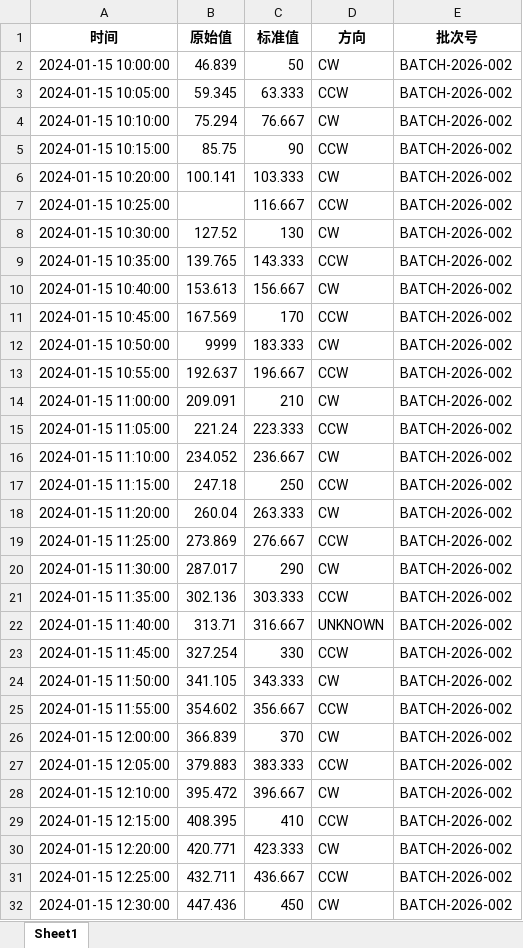
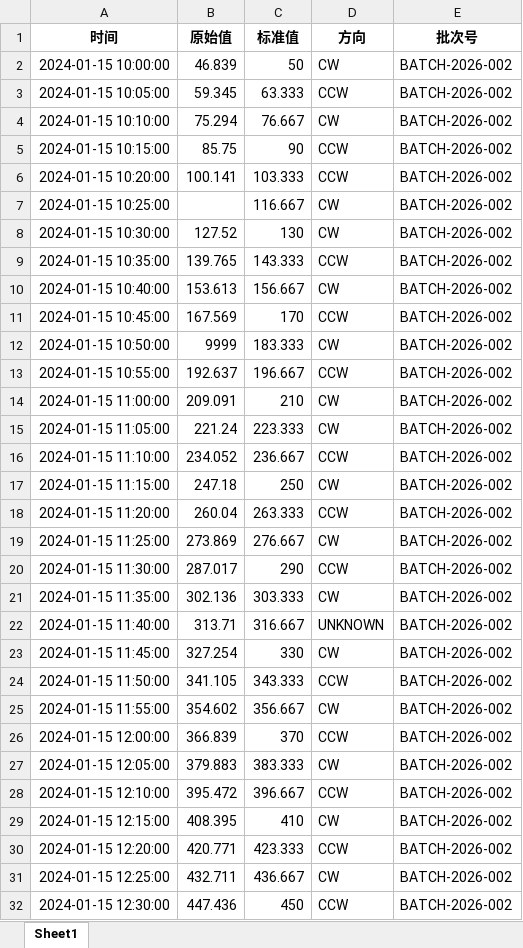
Before and after one commit to lizyyy/solo, an Excel workbook: zy72118/data/BATCH-2026-002_experiment.xlsx, sheet Sheet1, drawn as a sheet; values as stored, in another font and other column widths than the file's, no borders; the diff names each change by its address in the sheet, - before the commit and + after, or states it on an @@ line.

```diff
--- a/zy72118/data/BATCH-2026-002_experiment.xlsx (sheet Sheet1)
+++ b/zy72118/data/BATCH-2026-002_experiment.xlsx (sheet Sheet1)
-D6 (方向): CW
+D6 (方向): CCW
-D7 (方向): CCW
+D7 (方向): CW
-D15 (方向): CCW
+D15 (方向): CW
-D16 (方向): CW
+D16 (方向): CCW
-D17 (方向): CCW
+D17 (方向): CW
-D18 (方向): CW
+D18 (方向): CCW
-D19 (方向): CCW
+D19 (方向): CW
-D20 (方向): CW
+D20 (方向): CCW
-D21 (方向): CCW
+D21 (方向): CW
-D23 (方向): CCW
+D23 (方向): CW
-D24 (方向): CW
+D24 (方向): CCW
-D25 (方向): CCW
+D25 (方向): CW
-D26 (方向): CW
+D26 (方向): CCW
-D27 (方向): CCW
+D27 (方向): CW
-D28 (方向): CW
+D28 (方向): CCW
-D29 (方向): CCW
+D29 (方向): CW
-D30 (方向): CW
+D30 (方向): CCW
-D31 (方向): CCW
+D31 (方向): CW
-D32 (方向): CW
+D32 (方向): CCW
```
Also changed, not shown: 7 other files.
